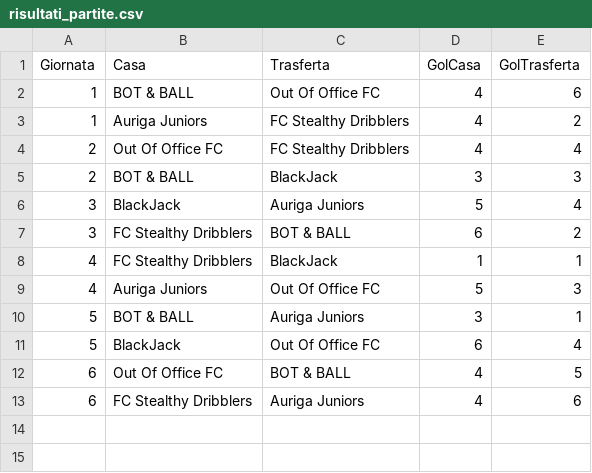
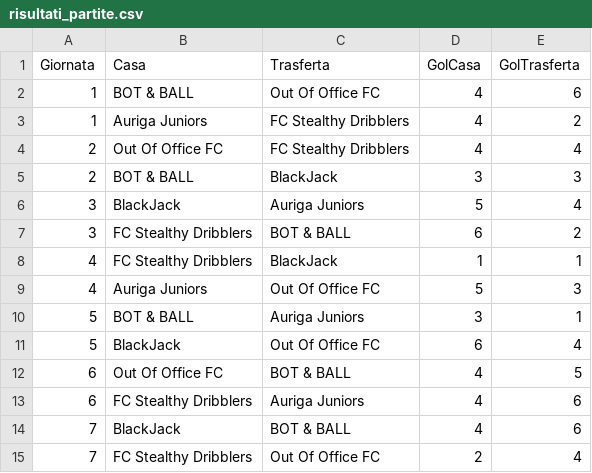
Before and after one commit to cralauriga/CralChampions2026, a CSV file: data/risultati_partite.csv, drawn as a sheet.

Commit message:
Giornata 7

```diff
--- a/data/risultati_partite.csv
+++ b/data/risultati_partite.csv
@@ -13 +13,3 @@ Giornata;Casa;Trasferta;GolCasa;GolTrasferta
 6;FC Stealthy Dribblers;Auriga Juniors;4;6
+7;BlackJack;BOT & BALL;4;6
+7;FC Stealthy Dribblers;Out Of Office FC;2;4
```
Also changed, not shown: data/classifica_marcatori.csv, data/classifica_mvp.csv, 2 other files.
